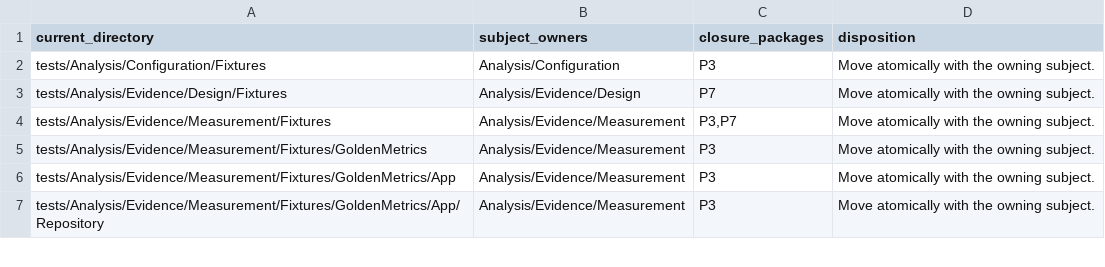
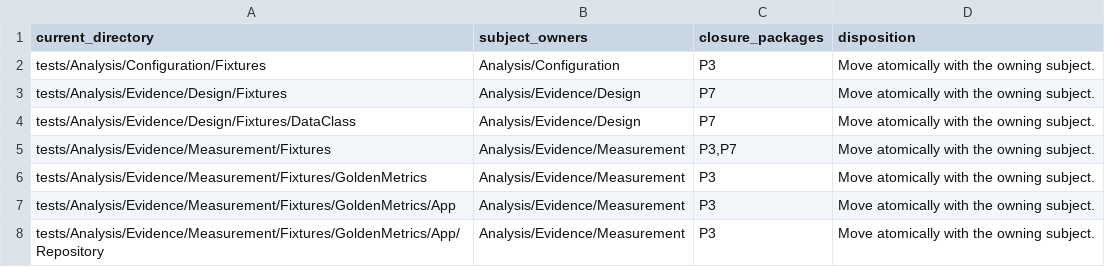
Before and after one commit to qualimetrix/qualimetrix, a TSV file: docs/internal/generated/modular-architecture/test-fixture-directories.tsv, drawn as a sheet; only a part is shown.

```diff
--- a/docs/internal/generated/modular-architecture/test-fixture-directories.tsv
+++ b/docs/internal/generated/modular-architecture/test-fixture-directories.tsv
@@ -3,2 +3,3 @@ tests/Analysis/Configuration/Fixtures	Analysis/Configuration	P3	"Move atomically
 tests/Analysis/Evidence/Design/Fixtures	Analysis/Evidence/Design	P7	"Move atomically with the owning subject."
+tests/Analysis/Evidence/Design/Fixtures/DataClass	Analysis/Evidence/Design	P7	"Move atomically with the owning subject."
 tests/Analysis/Evidence/Measurement/Fixtures	Analysis/Evidence/Measurement	P3,P7	"Move atomically with the owning subject."
```
Also changed, not shown: docs/internal/generated/modular-architecture/test-ownership.tsv, 19 other files.
